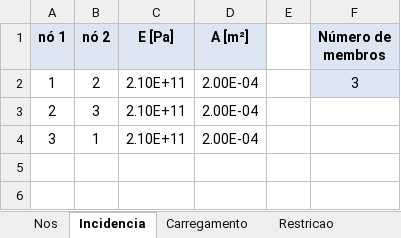
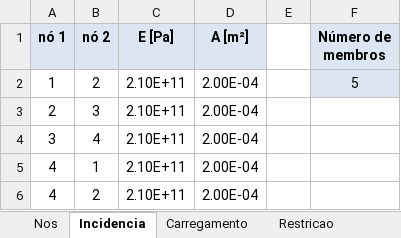
Before and after one commit to Lihsayuri/APS4-TransCal, an Excel workbook: entrada.xlsx, sheet Incidencia, drawn as a sheet; values as stored, in another font and other column widths than the file's, no borders; the diff names each change by its address in the sheet, - before the commit and + after, or states it on an @@ line.

```diff
--- a/entrada.xlsx (sheet Incidencia)
+++ b/entrada.xlsx (sheet Incidencia)
-F2 (Número de membros): 3
+F2 (Número de membros): 5
-B4 (nó 2): 1
+B4 (nó 2): 4
+row 5: 4 | 1 | 2.10E+11 | 2.00E-04
+row 6: 4 | 2 | 2.10E+11 | 2.00E-04
```
Also changed, not shown: sheet Nos, sheet Restricao, sheet Carregamento, 4 other files.
